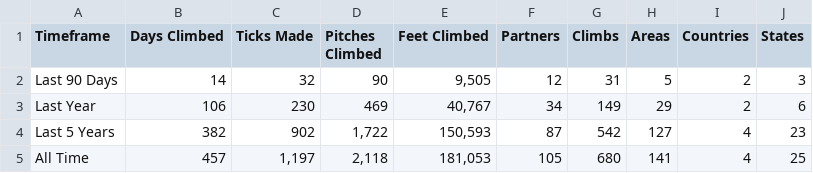
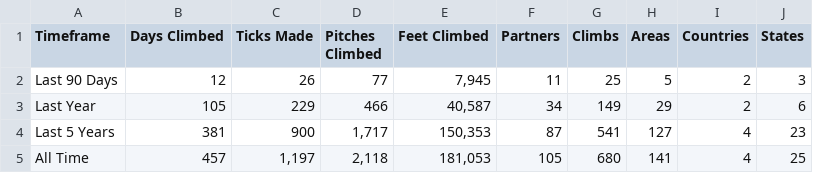
Before and after one commit to achiquit/websitejazzhands, a CSV file: climbing/data/all-time-stats.csv, drawn as a sheet.

```diff
--- a/climbing/data/all-time-stats.csv
+++ b/climbing/data/all-time-stats.csv
@@ -1,5 +1,5 @@
 Timeframe,"Days Climbed","Ticks Made","Pitches Climbed","Feet Climbed",Partners,Climbs,Areas,Countries,States
-"Last 90 Days",14,32,90,"9,505",12,31,5,2,3
-"Last Year",106,230,469,"40,767",34,149,29,2,6
-"Last 5 Years",382,902,"1,722","150,593",87,542,127,4,23
+"Last 90 Days",12,26,77,"7,945",11,25,5,2,3
+"Last Year",105,229,466,"40,587",34,149,29,2,6
+"Last 5 Years",381,900,"1,717","150,353",87,541,127,4,23
 "All Time",457,"1,197","2,118","181,053",105,680,141,4,25
```
Also changed, not shown: climbing/data/all-ticks.csv, climbing/data/partner-leaderboard.csv.
